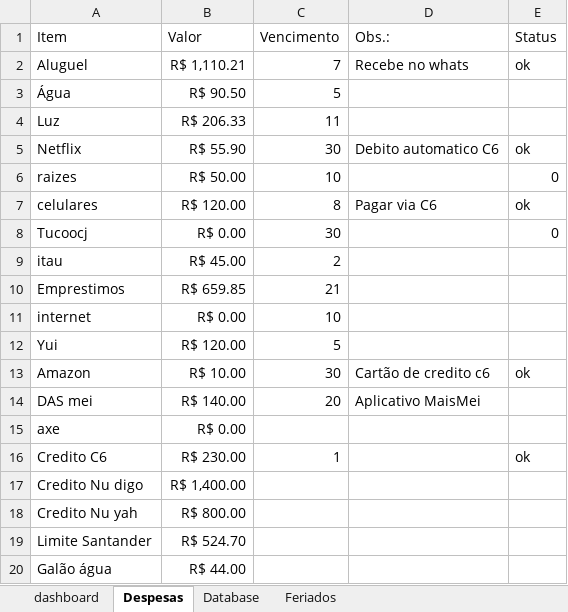
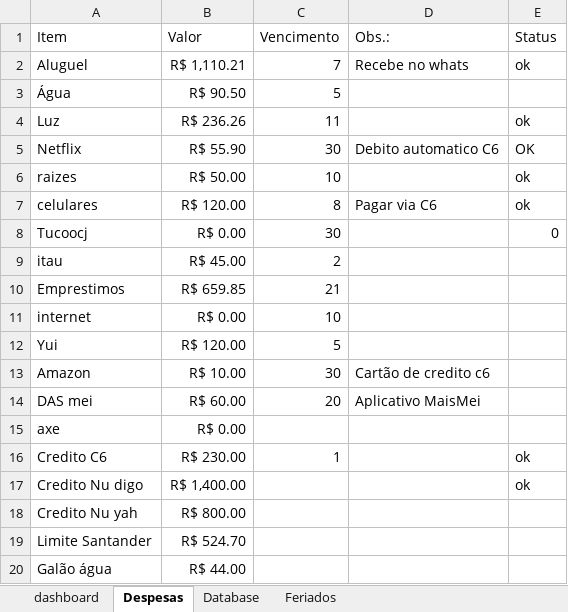
Before and after one commit to rodcordeiro/shares, an Excel workbook: files/ContoleDespesas.xlsm, sheet Despesas, drawn as a sheet; values as stored, in another font and other column widths than the file's, no borders; the diff names each change by its address in the sheet, - before the commit and + after, or states it on an @@ line.

```diff
--- a/files/ContoleDespesas.xlsm (sheet Despesas)
+++ b/files/ContoleDespesas.xlsm (sheet Despesas)
-B4 (Valor): R$ 206.33
+B4 (Valor): R$ 236.26
-E4 (Status): (empty)
+E4 (Status): ok
-E5 (Status): ok
+E5 (Status): OK
-E6 (Status): 0
+E6 (Status): ok
-E13 (Status): ok
+E13 (Status): (empty)
-B14 (Valor): R$ 140.00
+B14 (Valor): R$ 60.00
-E17 (Status): (empty)
+E17 (Status): ok
```
Also changed, not shown: sheet Database, charts or pictures, 2 other files.
